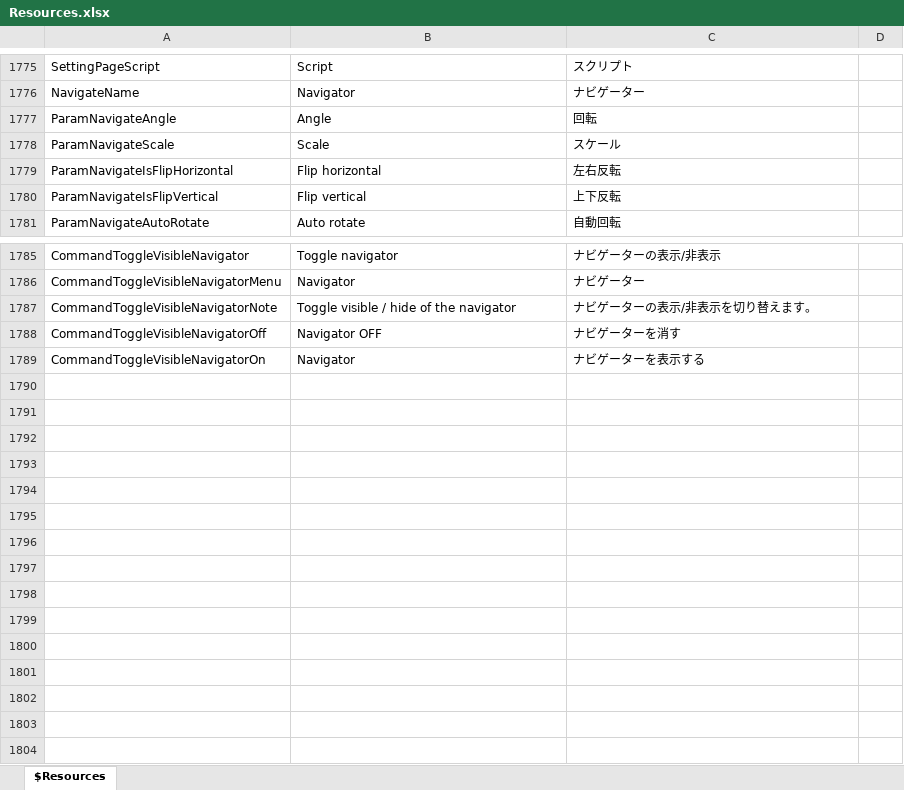
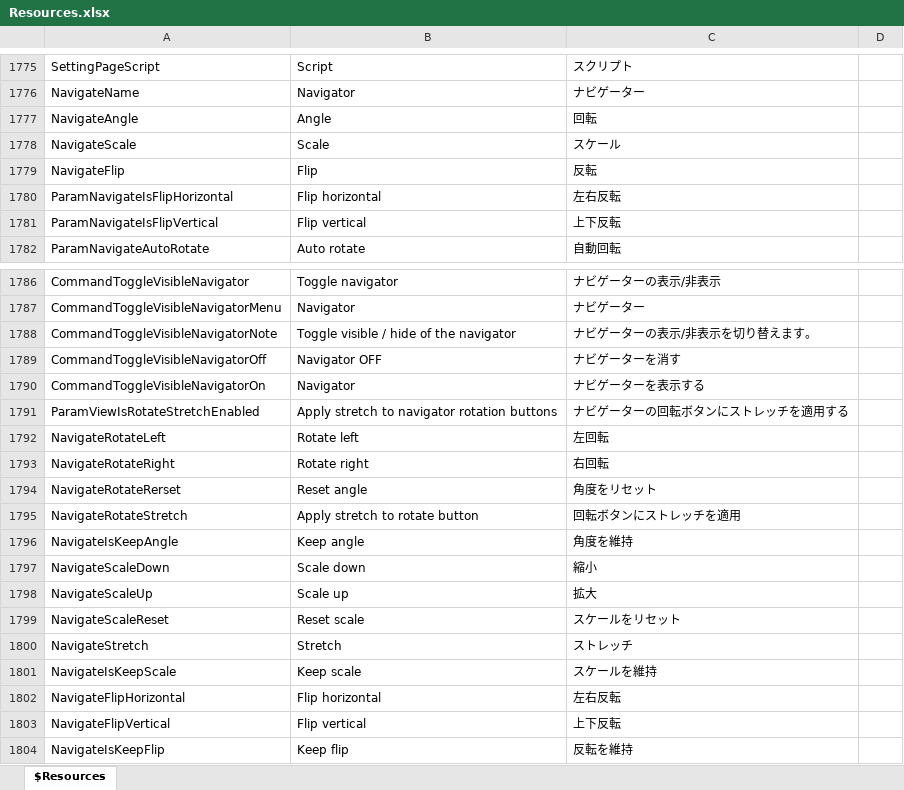
Before and after one commit to karma-sun/neeview, an Excel workbook: Language/Resources.xlsx, sheet $Resources, drawn as a sheet; only a part is shown, gaps mark what is left out; values as stored, in another font and other column widths than the file's, no borders; the diff names each change by its address in the sheet, - before the commit and + after, or states it on an @@ line.

```diff
--- a/Language/Resources.xlsx (sheet $Resources)
+++ b/Language/Resources.xlsx (sheet $Resources)
-A1777: ParamNavigateAngle
+A1777: NavigateAngle
-A1778: ParamNavigateScale
+A1778: NavigateScale
+row 1779: NavigateFlip | Flip | 反転
+row 1791: ParamViewIsRotateStretchEnabled | Apply stretch to navigator rotation buttons | ナビゲーターの回転ボタンにストレッチを適用する
+row 1792: NavigateRotateLeft | Rotate left | 左回転
+row 1793: NavigateRotateRight | Rotate right | 右回転
+row 1794: NavigateRotateRerset | Reset angle | 角度をリセット
+row 1795: NavigateRotateStretch | Apply stretch to rotate button | 回転ボタンにストレッチを適用
+row 1796: NavigateIsKeepAngle | Keep angle | 角度を維持
+row 1797: NavigateScaleDown | Scale down | 縮小
+row 1798: NavigateScaleUp | Scale up | 拡大
+row 1799: NavigateScaleReset | Reset scale | スケールをリセット
+row 1800: NavigateStretch | Stretch | ストレッチ
+row 1801: NavigateIsKeepScale | Keep scale | スケールを維持
+row 1802: NavigateFlipHorizontal | Flip horizontal | 左右反転
+row 1803: NavigateFlipVertical | Flip vertical | 上下反転
+row 1804: NavigateIsKeepFlip | Keep flip | 反転を維持
```
Also changed, not shown: 9 other files.
